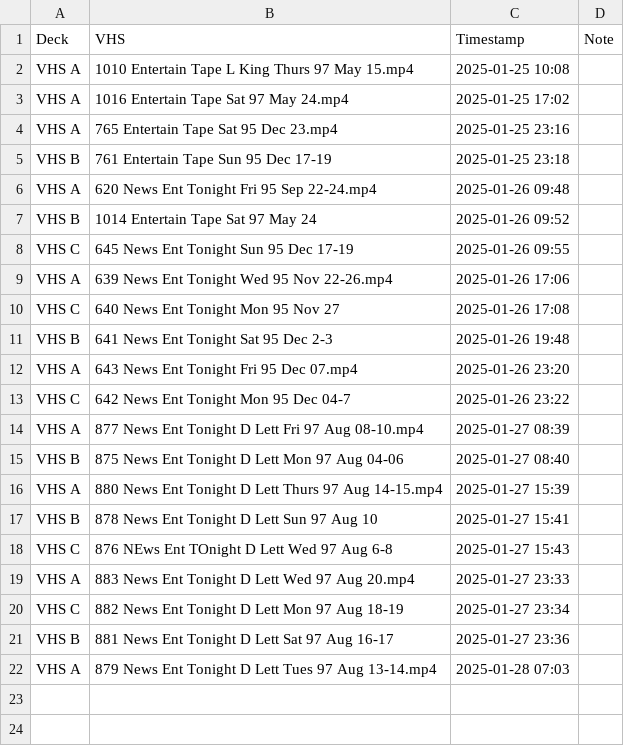
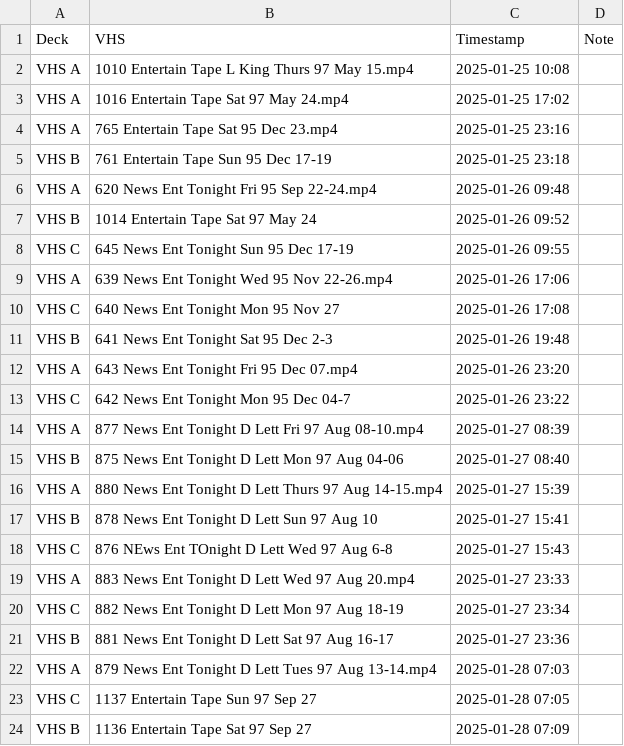
Before and after one commit to OATAP/tape-tracker, a CSV file: vhs_transfers.csv, drawn as a sheet.

Commit message:
Auto-update: 1/28/2025 7:09 AM

```diff
--- a/vhs_transfers.csv
+++ b/vhs_transfers.csv
@@ -22 +22,3 @@ VHS B,"881 News Ent Tonight D Lett Sat 97 Aug 16-17",2025-01-27 23:36,
 VHS A,"879 News Ent Tonight D Lett Tues 97 Aug 13-14.mp4",2025-01-28 07:03,
+VHS C,"1137 Entertain Tape Sun 97 Sep 27",2025-01-28 07:05,
+VHS B,"1136 Entertain Tape Sat 97 Sep 27",2025-01-28 07:09,
```
